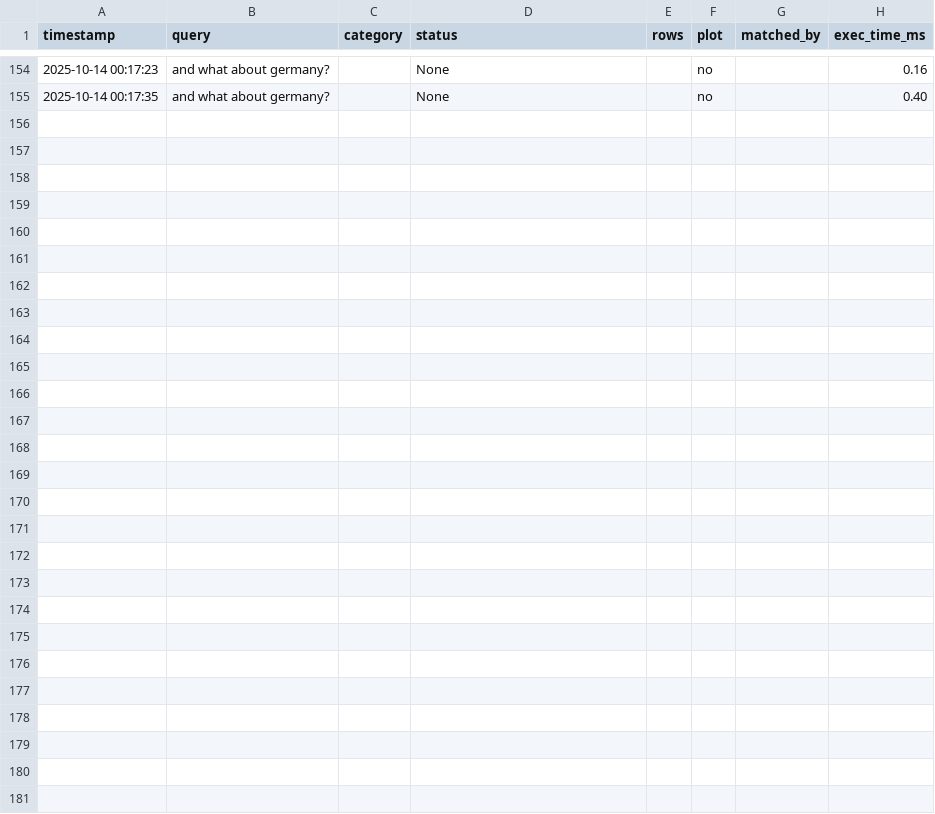
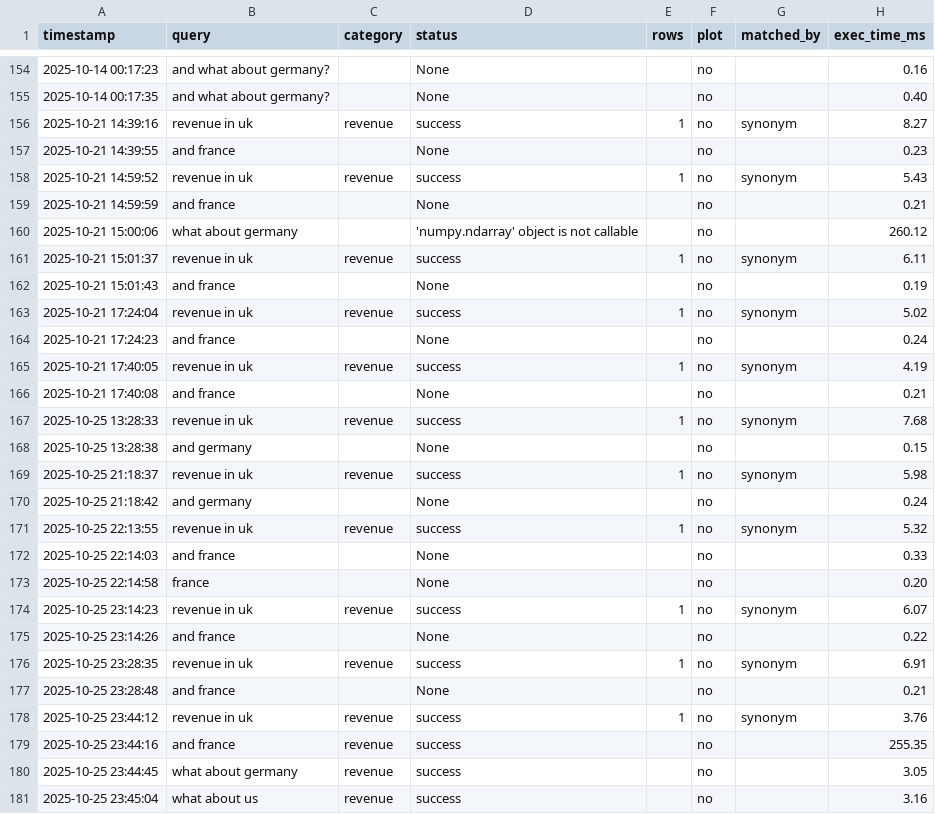
Before and after one commit to Vishal5845/chat-with-your-data, a CSV file: logs/qa_log.csv, drawn as a sheet; only a part is shown, gaps mark what is left out; the diff names each change by its address in the sheet, - before the commit and + after, or states it on an @@ line.

Commit message:
Day 21: Enhanced revenue handling with follow-up queries and comparisons

```diff
--- a/logs/qa_log.csv
+++ b/logs/qa_log.csv
+row 156: 2025-10-21 14:39:16 | revenue in uk | revenue | success | 1 | no | synonym | 8.27
+row 157: 2025-10-21 14:39:55 | and france |  | None |  | no |  | 0.23
+row 158: 2025-10-21 14:59:52 | revenue in uk | revenue | success | 1 | no | synonym | 5.43
+row 159: 2025-10-21 14:59:59 | and france |  | None |  | no |  | 0.21
+row 160: 2025-10-21 15:00:06 | what about germany |  | 'numpy.ndarray' object is not callable |  | no |  | 260.12
+row 161: 2025-10-21 15:01:37 | revenue in uk | revenue | success | 1 | no | synonym | 6.11
+row 162: 2025-10-21 15:01:43 | and france |  | None |  | no |  | 0.19
+row 163: 2025-10-21 17:24:04 | revenue in uk | revenue | success | 1 | no | synonym | 5.02
+row 164: 2025-10-21 17:24:23 | and france |  | None |  | no |  | 0.24
+row 165: 2025-10-21 17:40:05 | revenue in uk | revenue | success | 1 | no | synonym | 4.19
+row 166: 2025-10-21 17:40:08 | and france |  | None |  | no |  | 0.21
+row 167: 2025-10-25 13:28:33 | revenue in uk | revenue | success | 1 | no | synonym | 7.68
+row 168: 2025-10-25 13:28:38 | and germany |  | None |  | no |  | 0.15
+row 169: 2025-10-25 21:18:37 | revenue in uk | revenue | success | 1 | no | synonym | 5.98
+row 170: 2025-10-25 21:18:42 | and germany |  | None |  | no |  | 0.24
+row 171: 2025-10-25 22:13:55 | revenue in uk | revenue | success | 1 | no | synonym | 5.32
+row 172: 2025-10-25 22:14:03 | and france |  | None |  | no |  | 0.33
+row 173: 2025-10-25 22:14:58 | france |  | None |  | no |  | 0.20
+row 174: 2025-10-25 23:14:23 | revenue in uk | revenue | success | 1 | no | synonym | 6.07
+row 175: 2025-10-25 23:14:26 | and france |  | None |  | no |  | 0.22
+row 176: 2025-10-25 23:28:35 | revenue in uk | revenue | success | 1 | no | synonym | 6.91
+row 177: 2025-10-25 23:28:48 | and france |  | None |  | no |  | 0.21
+row 178: 2025-10-25 23:44:12 | revenue in uk | revenue | success | 1 | no | synonym | 3.76
+row 179: 2025-10-25 23:44:16 | and france | revenue | success |  | no |  | 255.35
+row 180: 2025-10-25 23:44:45 | what about germany | revenue | success |  | no |  | 3.05
+row 181: 2025-10-25 23:45:04 | what about us | revenue | success |  | no |  | 3.16
```
Also changed, not shown: 1 other file.
